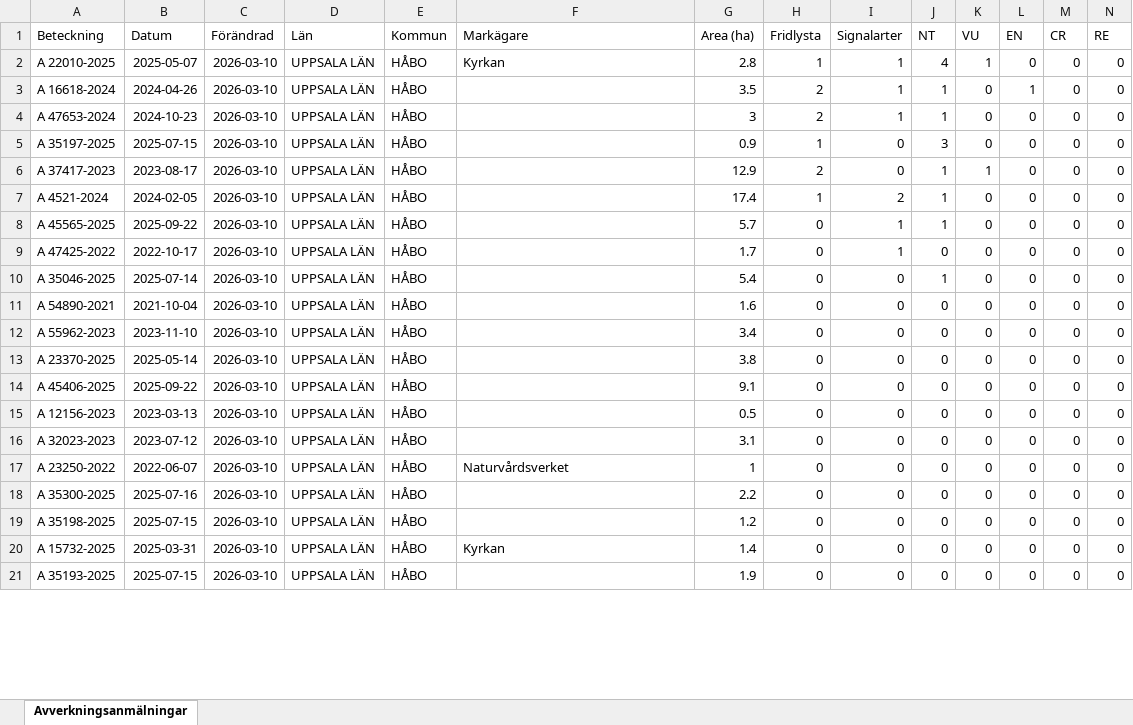
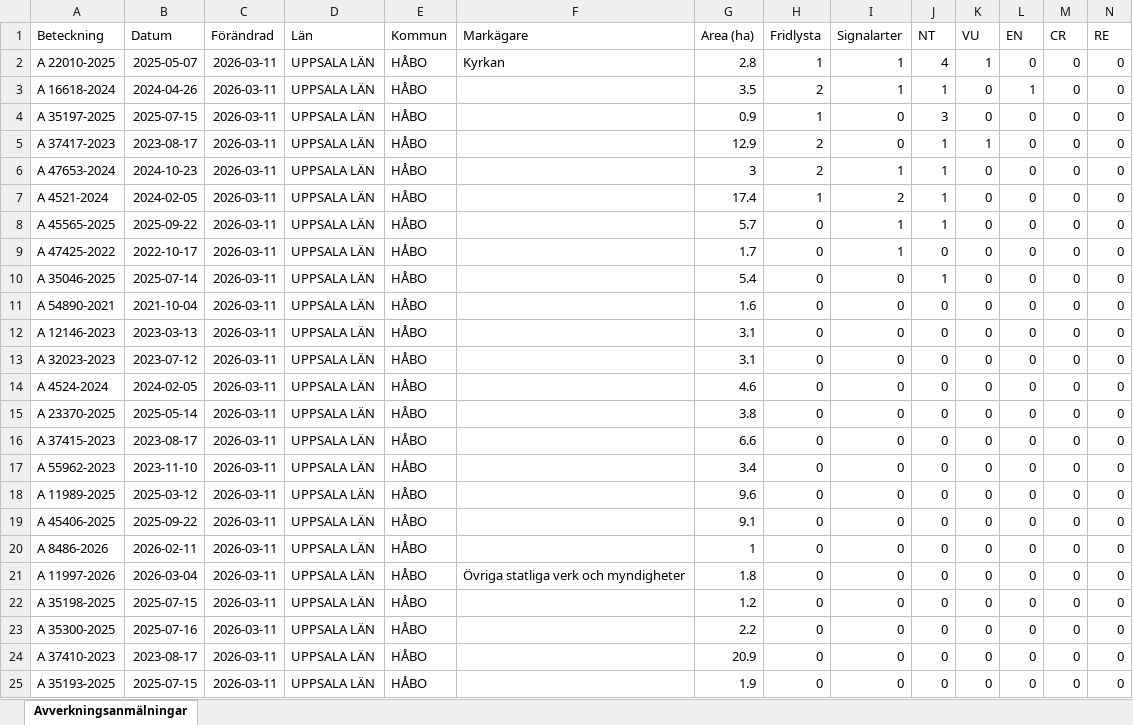
Before and after one commit to klasma/Logging_0305, an Excel workbook: Översikt HÅBO.xlsx, sheet Avverkningsanmälningar, drawn as a sheet; only a part is shown; values as stored, in another font and other column widths than the file's, no borders; removed rows and columns are numbered as before the commit, all else as after; rows hold the shown columns only; the diff covers the shown part only; the diff names each change by its address in the sheet, - before the commit and + after, or states it on an @@ line.

```diff
--- a/Översikt HÅBO.xlsx (sheet Avverkningsanmälningar)
+++ b/Översikt HÅBO.xlsx (sheet Avverkningsanmälningar)
-C2:C3 (Förändrad): 2026-03-10
+C2:C3 (Förändrad): 2026-03-11
-row 4: A 47653-2024 | 2024-10-23 | 2026-03-10 | UPPSALA LÄN | HÅBO |  | 3 | 2 | 1 | 1 | 0 | 0 | 0 | 0
-C4:C5 (Förändrad): 2026-03-10
+C4:C5 (Förändrad): 2026-03-11
+row 6: A 47653-2024 | 2024-10-23 | 2026-03-11 | UPPSALA LÄN | HÅBO |  | 3 | 2 | 1 | 1 | 0 | 0 | 0 | 0
-C7:C12 (Förändrad): 2026-03-10
+C7:C12 (Förändrad): 2026-03-11
-A12 (Beteckning): A 55962-2023
+A12 (Beteckning): A 12146-2023
-B12 (Datum): 2023-11-10
+B12 (Datum): 2023-03-13
-G12 (Area (ha)): 3.4
+G12 (Area (ha)): 3.1
+row 13: A 32023-2023 | 2023-07-12 | 2026-03-11 | UPPSALA LÄN | HÅBO |  | 3.1 | 0 | 0 | 0 | 0 | 0 | 0 | 0
+row 14: A 4524-2024 | 2024-02-05 | 2026-03-11 | UPPSALA LÄN | HÅBO |  | 4.6 | 0 | 0 | 0 | 0 | 0 | 0 | 0
-C15 (Förändrad): 2026-03-10
+C15 (Förändrad): 2026-03-11
+row 16: A 37415-2023 | 2023-08-17 | 2026-03-11 | UPPSALA LÄN | HÅBO |  | 6.6 | 0 | 0 | 0 | 0 | 0 | 0 | 0
+row 17: A 55962-2023 | 2023-11-10 | 2026-03-11 | UPPSALA LÄN | HÅBO |  | 3.4 | 0 | 0 | 0 | 0 | 0 | 0 | 0
+row 18: A 11989-2025 | 2025-03-12 | 2026-03-11 | UPPSALA LÄN | HÅBO |  | 9.6 | 0 | 0 | 0 | 0 | 0 | 0 | 0
-C19:C24 (Förändrad): 2026-03-10
+C19:C24 (Förändrad): 2026-03-11
-A20 (Beteckning): A 12156-2023
+A20 (Beteckning): A 8486-2026
-B20 (Datum): 2023-03-13
+B20 (Datum): 2026-02-11
-G20 (Area (ha)): 0.5
+G20 (Area (ha)): 1
-A21 (Beteckning): A 32023-2023
+A21 (Beteckning): A 11997-2026
-B21 (Datum): 2023-07-12
+B21 (Datum): 2026-03-04
-F21 (Markägare): (empty)
+F21 (Markägare): Övriga statliga verk och myndigheter
-G21 (Area (ha)): 3.1
+G21 (Area (ha)): 1.8
-A22 (Beteckning): A 23250-2022
+A22 (Beteckning): A 35198-2025
-B22 (Datum): 2022-06-07
+B22 (Datum): 2025-07-15
-F22 (Markägare): Naturvårdsverket
+F22 (Markägare): (empty)
-G22 (Area (ha)): 1
+G22 (Area (ha)): 1.2
-A24 (Beteckning): A 35198-2025
+A24 (Beteckning): A 37410-2023
-B24 (Datum): 2025-07-15
+B24 (Datum): 2023-08-17
-G24 (Area (ha)): 1.2
+G24 (Area (ha)): 20.9
-row 20: A 15732-2025 | 2025-03-31 | 2026-03-10 | UPPSALA LÄN | HÅBO | Kyrkan | 1.4 | 0 | 0 | 0 | 0 | 0 | 0 | 0
-C25 (Förändrad): 2026-03-10
+C25 (Förändrad): 2026-03-11
```
Also changed, not shown: 4 removed rows and 24 edited cells elsewhere in this sheet, artfynd/A 16618-2024 artfynd.xlsx, artfynd/A 22010-2025 artfynd.xlsx, 46 other files.
